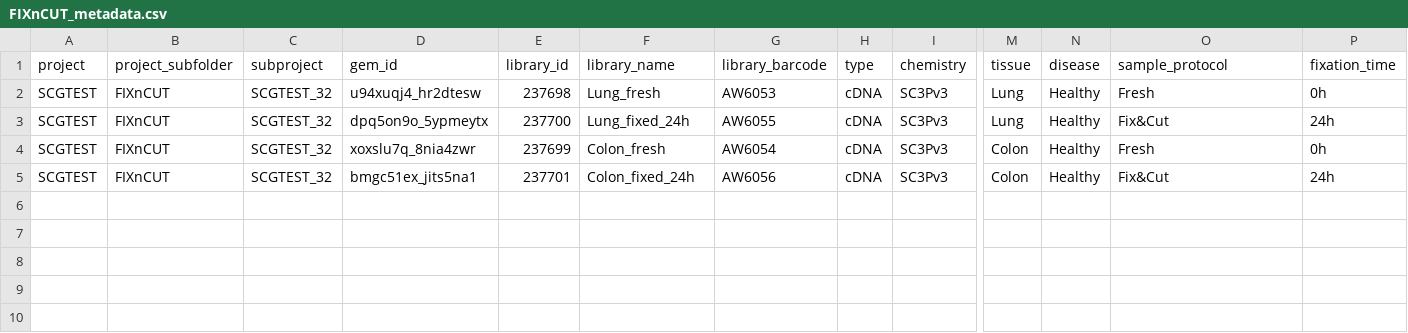
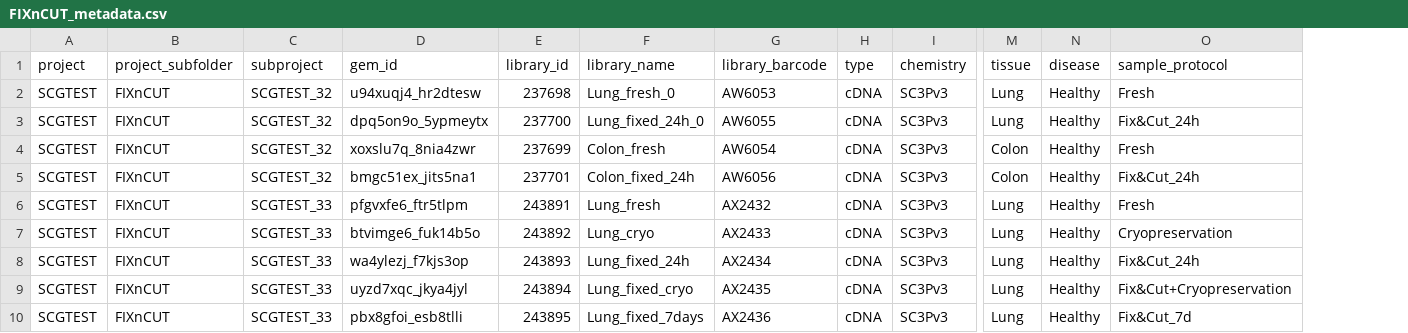
Before and after one commit to LJimenezGracia/FIXnCUT_benchmarking, a CSV file: 01_cellranger_mapping/data/FIXnCUT_metadata.csv, drawn as a sheet; only a part is shown, gaps mark what is left out; removed rows and columns are numbered as before the commit, all else as after; rows hold the shown columns only; the diff names each change by its address in the sheet, - before the commit and + after, or states it on an @@ line.

Commit message:
update mapping & qc

```diff
--- a/01_cellranger_mapping/data/FIXnCUT_metadata.csv
+++ b/01_cellranger_mapping/data/FIXnCUT_metadata.csv
-column P (fixation_time), rows 2-5: 0h | 24h | 0h | 24h
-F2 (library_name): Lung_fresh
+F2 (library_name): Lung_fresh_0
-F3 (library_name): Lung_fixed_24h
+F3 (library_name): Lung_fixed_24h_0
-O3 (sample_protocol): Fix&Cut
+O3 (sample_protocol): Fix&Cut_24h
-O5 (sample_protocol): Fix&Cut
+O5 (sample_protocol): Fix&Cut_24h
+row 6: SCGTEST | FIXnCUT | SCGTEST_33 | pfgvxfe6_ftr5tlpm | 243891 | Lung_fresh | AX2432 | cDNA | SC3Pv3 | Lung | Healthy | Fresh
+row 7: SCGTEST | FIXnCUT | SCGTEST_33 | btvimge6_fuk14b5o | 243892 | Lung_cryo | AX2433 | cDNA | SC3Pv3 | Lung | Healthy | Cryopreservation
+row 8: SCGTEST | FIXnCUT | SCGTEST_33 | wa4ylezj_f7kjs3op | 243893 | Lung_fixed_24h | AX2434 | cDNA | SC3Pv3 | Lung | Healthy | Fix&Cut_24h
+row 9: SCGTEST | FIXnCUT | SCGTEST_33 | uyzd7xqc_jkya4jyl | 243894 | Lung_fixed_cryo | AX2435 | cDNA | SC3Pv3 | Lung | Healthy | Fix&Cut+Cryopreservation
+row 10: SCGTEST | FIXnCUT | SCGTEST_33 | pbx8gfoi_esb8tlli | 243895 | Lung_fixed_7days | AX2436 | cDNA | SC3Pv3 | Lung | Healthy | Fix&Cut_7d
```
Also changed, not shown: 11 other files.
